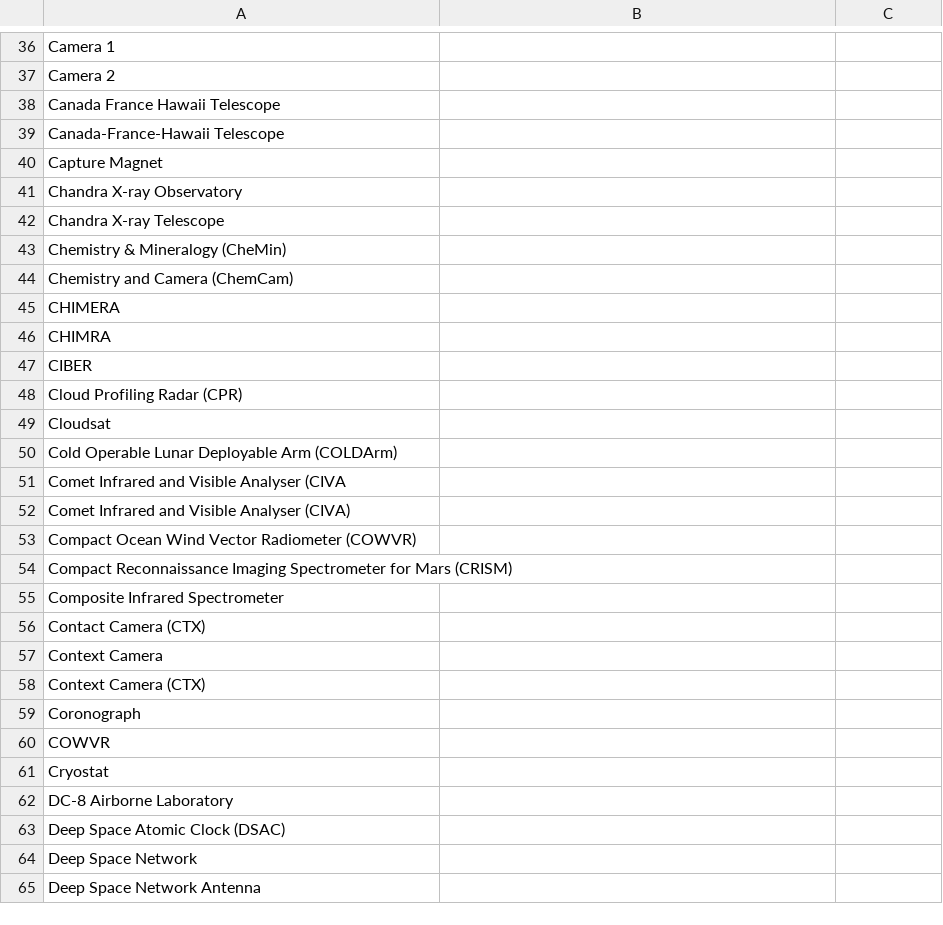
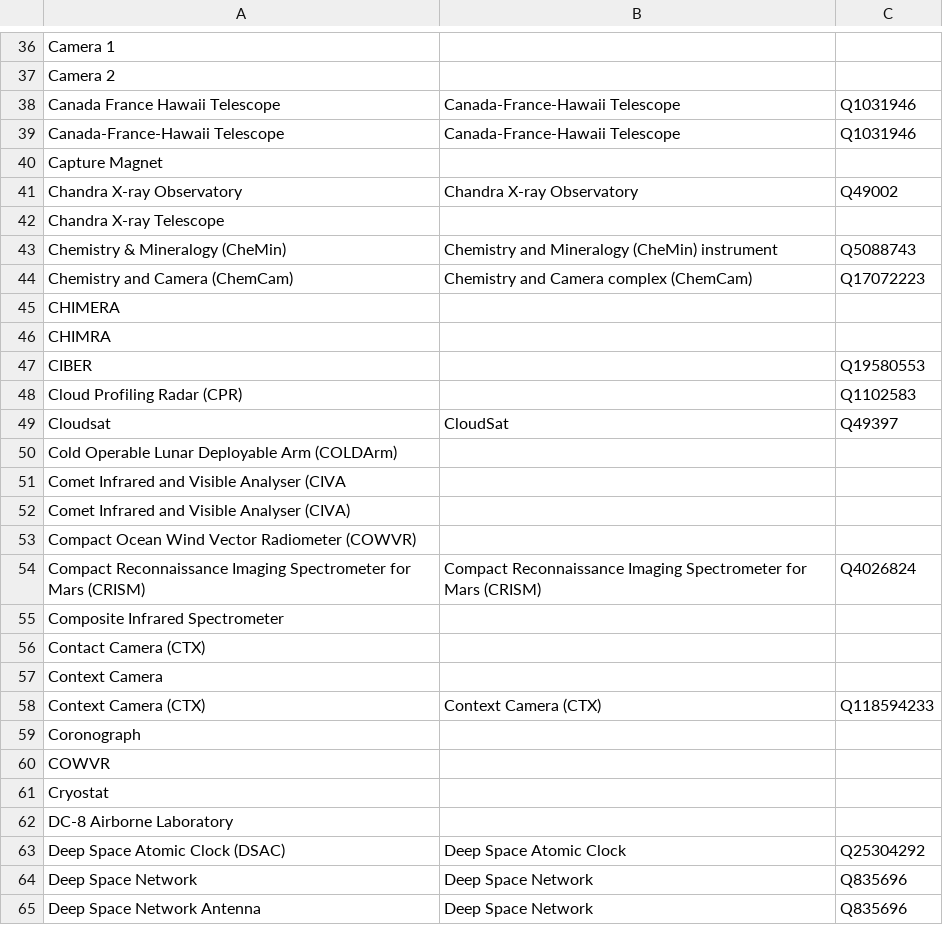
Before and after one commit to toolforge/tool-spacemedia, a CSV file: src/main/resources/mapping/nasa.instruments.csv, drawn as a sheet; only a part is shown, gaps mark what is left out; the diff covers the shown part only.

Commit message:
improve NASA instruments handling

```diff
--- a/src/main/resources/mapping/nasa.instruments.csv
+++ b/src/main/resources/mapping/nasa.instruments.csv
@@ -37,14 +37,14 @@
 "Camera 2","",""
-"Canada France Hawaii Telescope","",""
-"Canada-France-Hawaii Telescope","",""
+"Canada France Hawaii Telescope","Canada-France-Hawaii Telescope","Q1031946"
+"Canada-France-Hawaii Telescope","Canada-France-Hawaii Telescope","Q1031946"
 "Capture Magnet","",""
-"Chandra X-ray Observatory","",""
+"Chandra X-ray Observatory","Chandra X-ray Observatory","Q49002"
 "Chandra X-ray Telescope","",""
-"Chemistry & Mineralogy (CheMin)","",""
-"Chemistry and Camera (ChemCam)","",""
+"Chemistry & Mineralogy (CheMin)","Chemistry and Mineralogy (CheMin) instrument","Q5088743"
+"Chemistry and Camera (ChemCam)","Chemistry and Camera complex (ChemCam)","Q17072223"
 "CHIMERA","",""
 "CHIMRA","",""
-"CIBER","",""
-"Cloud Profiling Radar (CPR)","",""
-"Cloudsat","",""
+"CIBER","","Q19580553"
+"Cloud Profiling Radar (CPR)","","Q1102583"
+"Cloudsat","CloudSat","Q49397"
 "Cold Operable Lunar Deployable Arm (COLDArm)","",""
@@ -53,3 +53,3 @@
 "Compact Ocean Wind Vector Radiometer (COWVR)","",""
-"Compact Reconnaissance Imaging Spectrometer for Mars (CRISM)","",""
+"Compact Reconnaissance Imaging Spectrometer for Mars (CRISM)","Compact Reconnaissance Imaging Spectrometer for Mars (CRISM)","Q4026824"
 "Composite Infrared Spectrometer","",""
@@ -57,3 +57,3 @@
 "Context Camera","",""
-"Context Camera (CTX)","",""
+"Context Camera (CTX)","Context Camera (CTX)","Q118594233"
 "Coronograph","",""
@@ -62,4 +62,4 @@
 "DC-8 Airborne Laboratory","",""
-"Deep Space Atomic Clock (DSAC)","",""
-"Deep Space Network","",""
-"Deep Space Network Antenna","",""
+"Deep Space Atomic Clock (DSAC)","Deep Space Atomic Clock","Q25304292"
+"Deep Space Network","Deep Space Network","Q835696"
+"Deep Space Network Antenna","Deep Space Network","Q835696"
```
Also changed, not shown: 79 edited cells elsewhere in this file, 1 other file.
